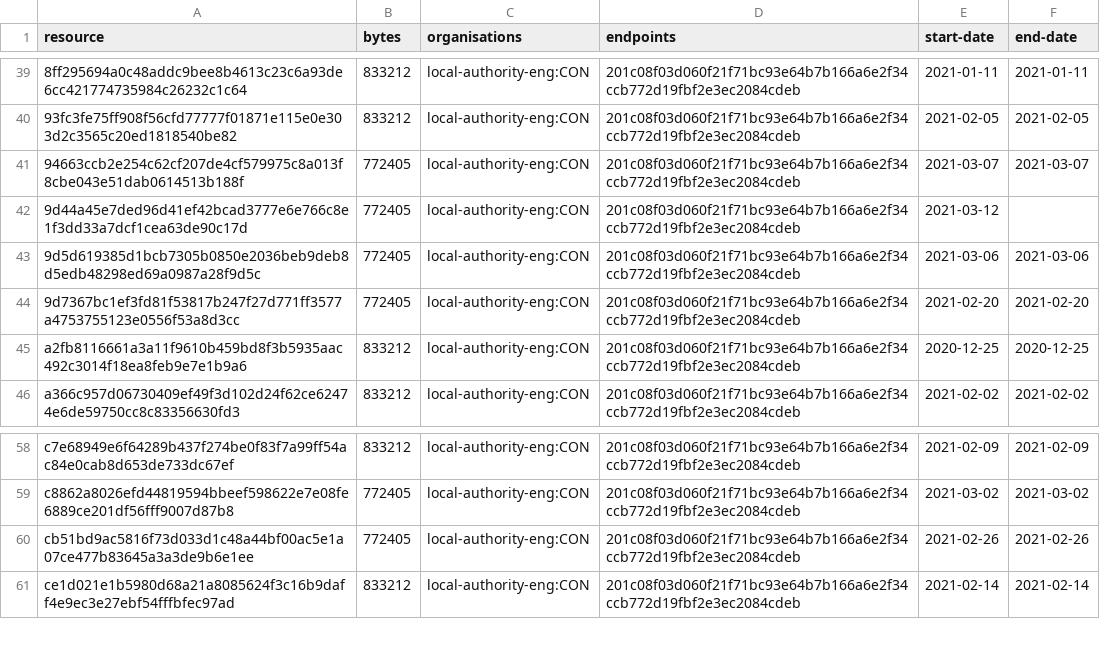
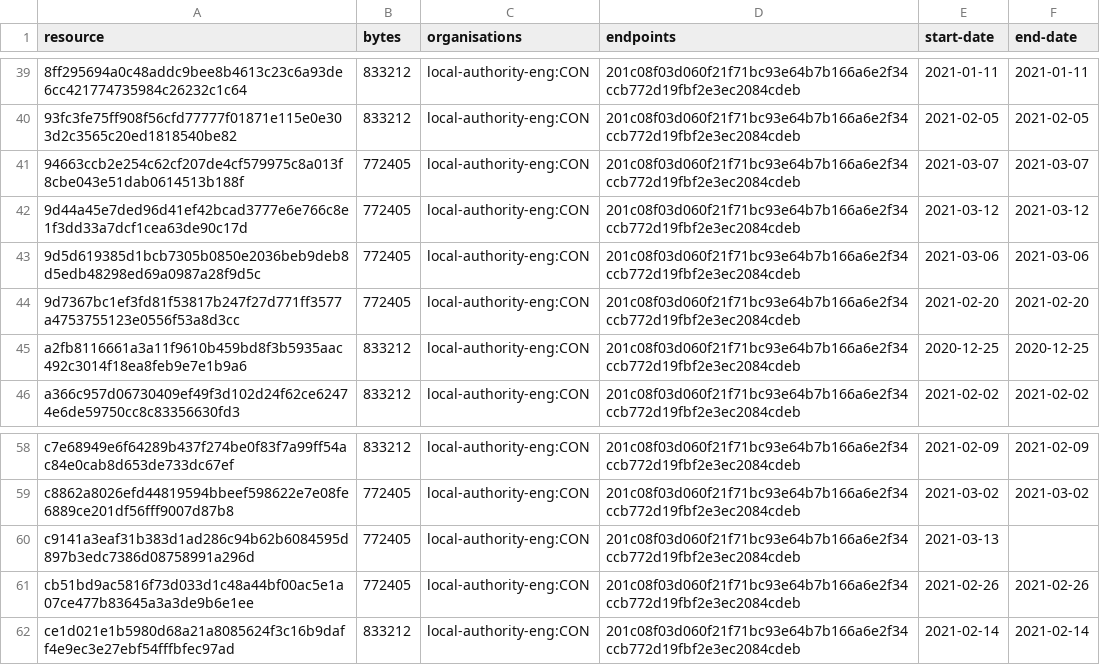
Before and after one commit to digital-land/brownfield-site-collection, a CSV file: collection/resource.csv, drawn as a sheet; only a part is shown, gaps mark what is left out.

```diff
--- a/collection/resource.csv
+++ b/collection/resource.csv
@@ -41,3 +41,3 @@ resource,bytes,organisations,endpoints,start-date,end-date
 94663ccb2e254c62cf207de4cf579975c8a013f8cbe043e51dab0614513b188f,772405,local-authority-eng:CON,201c08f03d060f21f71bc93e64b7b166a6e2f34ccb772d19fbf2e3ec2084cdeb,2021-03-07,2021-03-07
-9d44a45e7ded96d41ef42bcad3777e6e766c8e1f3dd33a7dcf1cea63de90c17d,772405,local-authority-eng:CON,201c08f03d060f21f71bc93e64b7b166a6e2f34ccb772d19fbf2e3ec2084cdeb,2021-03-12,
+9d44a45e7ded96d41ef42bcad3777e6e766c8e1f3dd33a7dcf1cea63de90c17d,772405,local-authority-eng:CON,201c08f03d060f21f71bc93e64b7b166a6e2f34ccb772d19fbf2e3ec2084cdeb,2021-03-12,2021-03-12
 9d5d619385d1bcb7305b0850e2036beb9deb8d5edb48298ed69a0987a28f9d5c,772405,local-authority-eng:CON,201c08f03d060f21f71bc93e64b7b166a6e2f34ccb772d19fbf2e3ec2084cdeb,2021-03-06,2021-03-06
@@ -59,2 +59,3 @@ c7e68949e6f64289b437f274be0f83f7a99ff54ac84e0cab8d653de733dc67ef,833212,local-au
 c8862a8026efd44819594bbeef598622e7e08fe6889ce201df56fff9007d87b8,772405,local-authority-eng:CON,201c08f03d060f21f71bc93e64b7b166a6e2f34ccb772d19fbf2e3ec2084cdeb,2021-03-02,2021-03-02
+c9141a3eaf31b383d1ad286c94b62b6084595d897b3edc7386d08758991a296d,772405,local-authority-eng:CON,201c08f03d060f21f71bc93e64b7b166a6e2f34ccb772d19fbf2e3ec2084cdeb,2021-03-13,
 cb51bd9ac5816f73d033d1c48a44bf00ac5e1a07ce477b83645a3a3de9b6e1ee,772405,local-authority-eng:CON,201c08f03d060f21f71bc93e64b7b166a6e2f34ccb772d19fbf2e3ec2084cdeb,2021-02-26,2021-02-26
```
Also changed, not shown: collection/log.csv, 1 other file.
